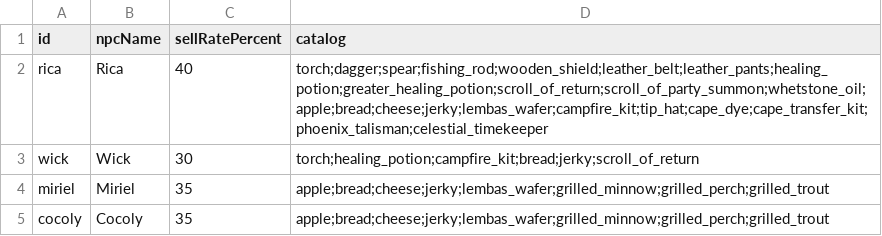
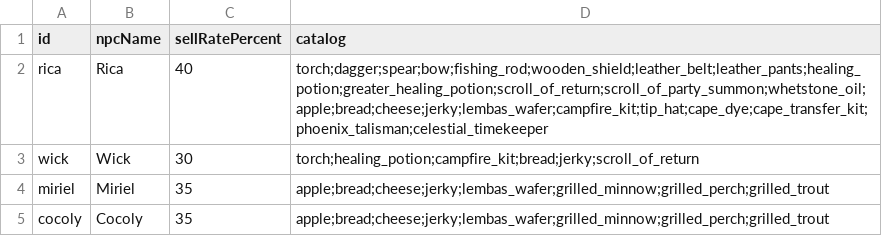
Before and after one commit to Julian-adv/OnlineRPG, a CSV file: data-src/merchants.csv, drawn as a sheet.

```diff
--- a/data-src/merchants.csv
+++ b/data-src/merchants.csv
@@ -1,3 +1,3 @@
 id,npcName,sellRatePercent,catalog
-rica,Rica,40,torch;dagger;spear;fishing_rod;wooden_shield;leather_belt;leather_pants;healing_potion;greater_healing_potion;scroll_of_return;scroll_of_party_summon;whetstone_oil;apple;bread;cheese;jerky;lembas_wafer;campfire_kit;tip_hat;cape_dye;cape_transfer_kit;phoenix_talisman;celestial_timekeeper
+rica,Rica,40,torch;dagger;spear;bow;fishing_rod;wooden_shield;leather_belt;leather_pants;healing_potion;greater_healing_potion;scroll_of_return;scroll_of_party_summon;whetstone_oil;apple;bread;cheese;jerky;lembas_wafer;campfire_kit;tip_hat;cape_dye;cape_transfer_kit;phoenix_talisman;celestial_timekeeper
 wick,Wick,30,torch;healing_potion;campfire_kit;bread;jerky;scroll_of_return
```
Also changed, not shown: data-src/items.csv, data-src/world_drop.csv, 22 other files.
